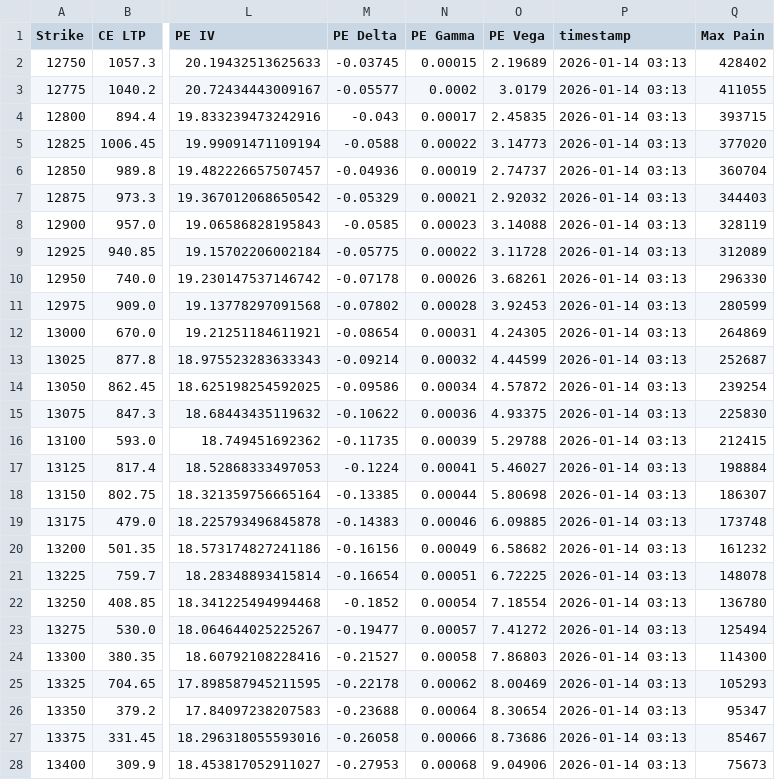
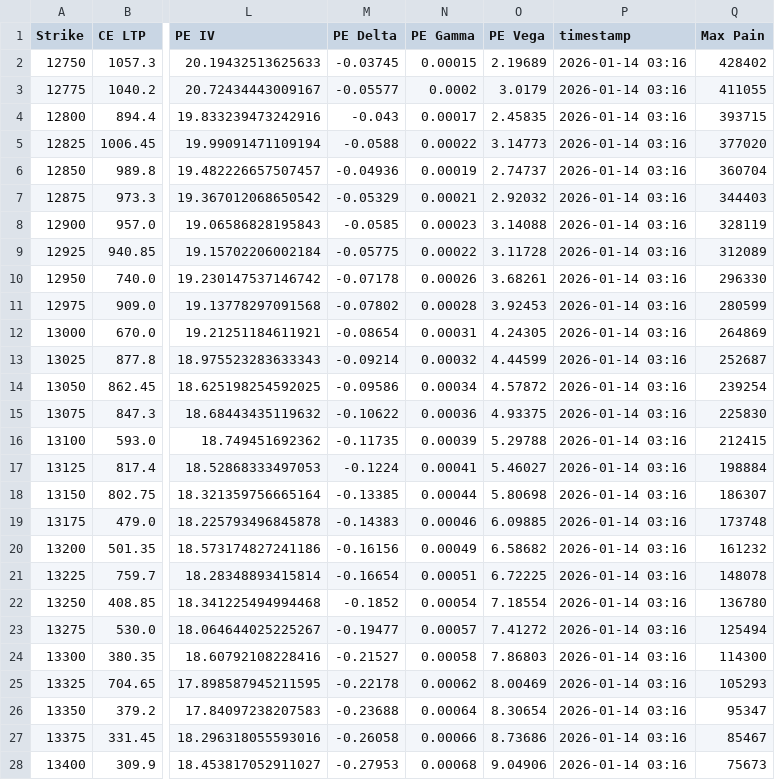
Before and after one commit to nileshipad4-dotcom/dhan, a CSV file: data/midcpnifty.csv, drawn as a sheet; only a part is shown, gaps mark what is left out; the diff covers the shown part only; the diff names each change by its address in the sheet, - before the commit and + after, or states it on an @@ line.

Commit message:
Auto update data/midcpnifty.csv

```diff
--- a/data/midcpnifty.csv
+++ b/data/midcpnifty.csv
-P2:P28 (timestamp): 2026-01-14 03:13
+P2:P28 (timestamp): 2026-01-14 03:16
```
Also changed, not shown: 44 edited cells elsewhere in this file.
